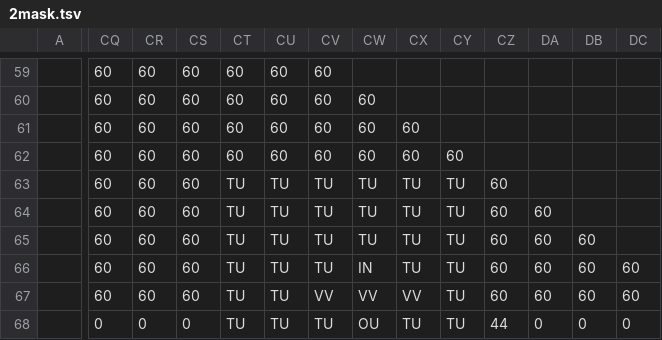
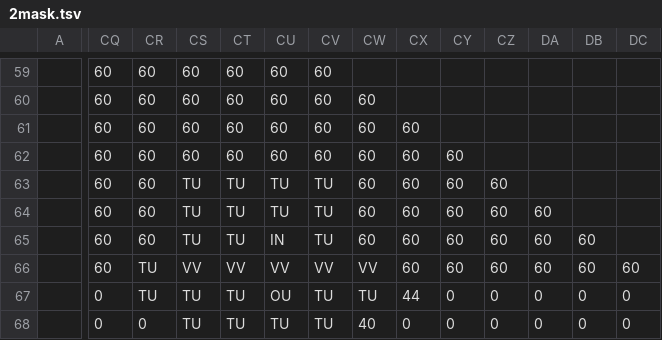
Before and after one commit to dctucker/nimarble, a TSV file: assets/levels/2mask.tsv, drawn as a sheet; only a part is shown, gaps mark what is left out; the diff covers the shown part only; the diff names each change by its address in the sheet, - before the commit and + after, or states it on an @@ line.

Commit message:
make the tube prettier in level 2

```diff
--- a/assets/levels/2mask.tsv
+++ b/assets/levels/2mask.tsv
-CS63:CS65: 60
+CS63:CS65: TU
-CW63:CW65: TU
+CW63:CW65: 60
-CX63:CX66: TU
+CX63:CX66: 60
-CY63:CY66: TU
+CY63:CY66: 60
-CU65: TU
+CU65: IN
-CR66:CR67: 60
+CR66:CR67: TU
-CS66: 60
+CS66: VV
-CT66: TU
+CT66: VV
-CU66: TU
+CU66: VV
-CV66: TU
+CV66: VV
-CW66: IN
+CW66: VV
-CQ67: 60
+CQ67: 0
-CS67: 60
+CS67: TU
-CU67: TU
+CU67: OU
-CV67: VV
+CV67: TU
-CW67: VV
+CW67: TU
-CX67: VV
+CX67: 44
-CY67:CY68: TU
+CY67:CY68: 0
-CZ67: 60
+CZ67: 0
-DA67: 60
+DA67: 0
-DB67: 60
+DB67: 0
-DC67: 60
+DC67: 0
-CS68: 0
+CS68: TU
-CW68: OU
+CW68: 40
-CX68: TU
+CX68: 0
-CZ68: 44
+CZ68: 0
```
Also changed, not shown: 75 edited cells elsewhere in this file, assets/levels/2.tsv.
